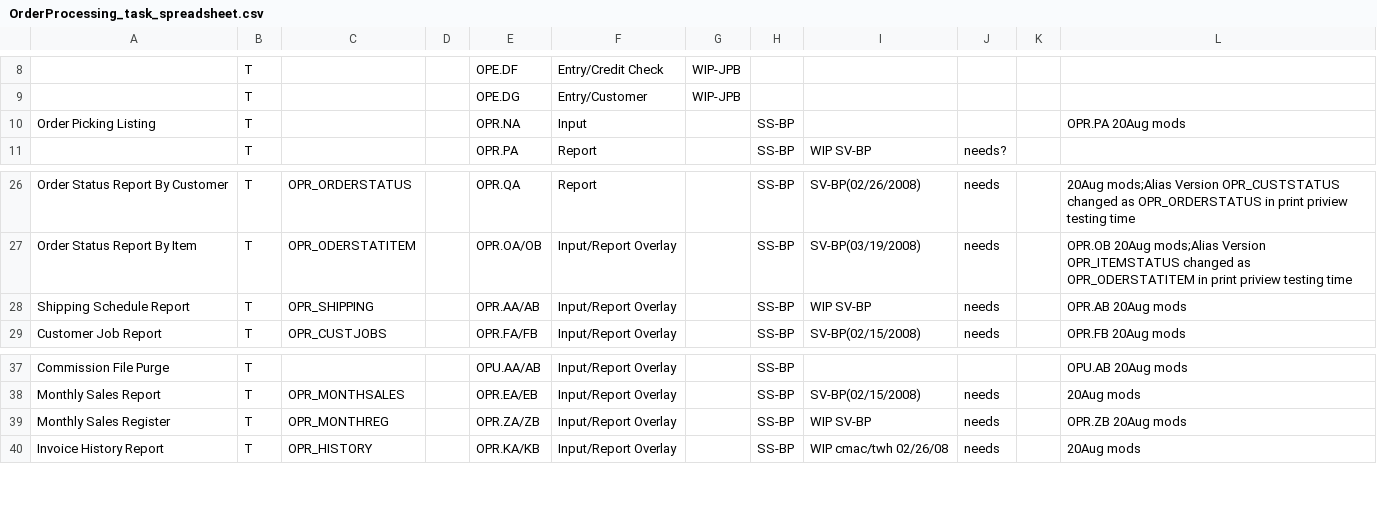
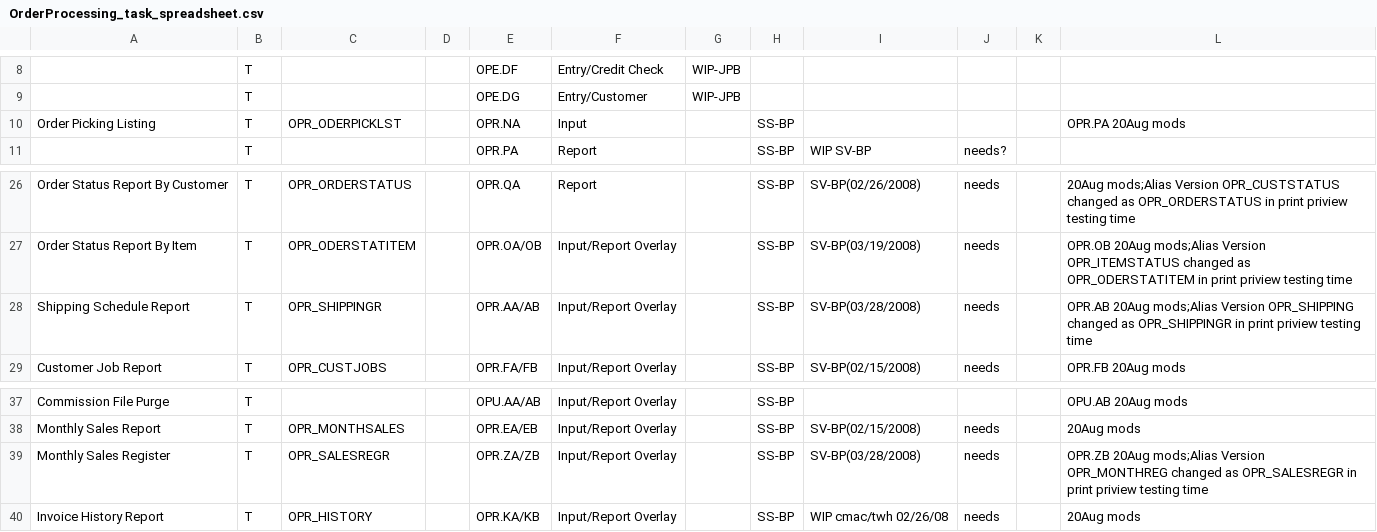
Before and after one commit to nmlynx/AddonSoftware, a CSV file: docs/OrderProcessing_task_spreadsheet.csv, drawn as a sheet; only a part is shown, gaps mark what is left out; the diff names each change by its address in the sheet, - before the commit and + after, or states it on an @@ line.

Commit message:
Print Priview column changes as SV-BP(03/28/08) in OrderProcessing_task_spreadsheet.csv

```diff
--- a/docs/OrderProcessing_task_spreadsheet.csv
+++ b/docs/OrderProcessing_task_spreadsheet.csv
-C10: (empty)
+C10: OPR_ODERPICKLST
-C28: OPR_SHIPPING
+C28: OPR_SHIPPINGR
-I28: WIP SV-BP
+I28: SV-BP(03/28/2008)
-L28: OPR.AB 20Aug mods
+L28: OPR.AB 20Aug mods;Alias Version OPR_SHIPPING changed as OPR_SHIPPINGR in print priview testing time
-C39: OPR_MONTHREG
+C39: OPR_SALESREGR
-I39: WIP SV-BP
+I39: SV-BP(03/28/2008)
-L39: OPR.ZB 20Aug mods
+L39: OPR.ZB 20Aug mods;Alias Version OPR_MONTHREG changed as OPR_SALESREGR in print priview testing time
```
